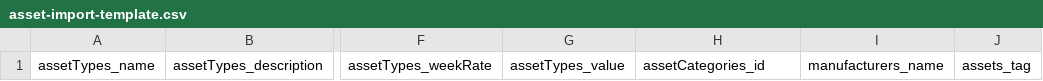
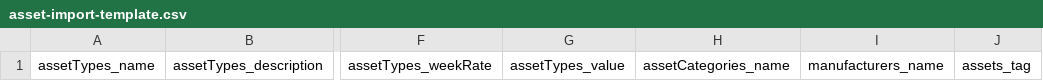
Before and after one commit to adam-rms/adam-rms, a CSV file: html/admin/assets/templates/asset-import-template.csv, drawn as a sheet; only a part is shown, gaps mark what is left out; the diff names each change by its address in the sheet, - before the commit and + after, or states it on an @@ line.

Commit message:
Use category name not id

```diff
--- a/html/admin/assets/templates/asset-import-template.csv
+++ b/html/admin/assets/templates/asset-import-template.csv
-H1: assetCategories_id
+H1: assetCategories_name
```
Also changed, not shown: 1 other file.
